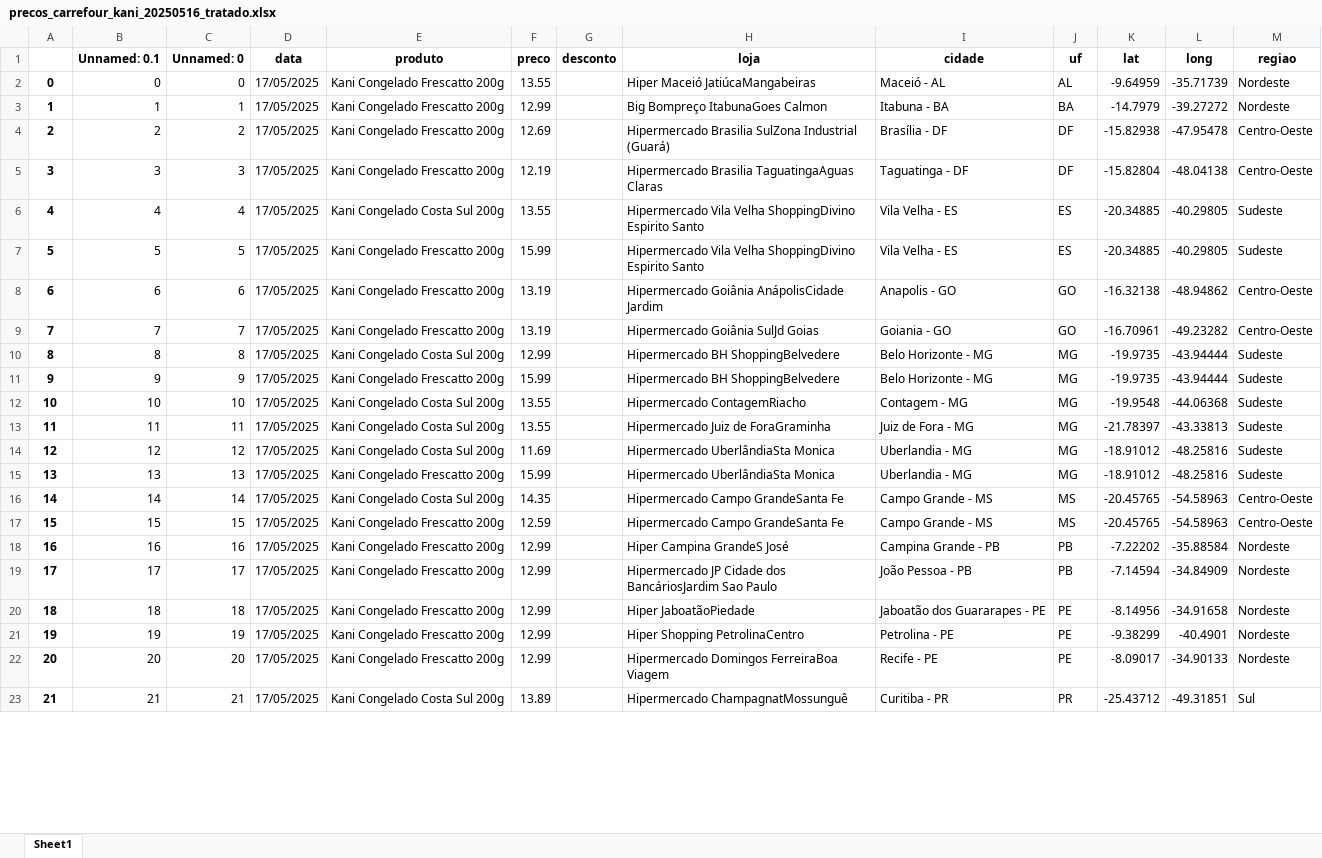
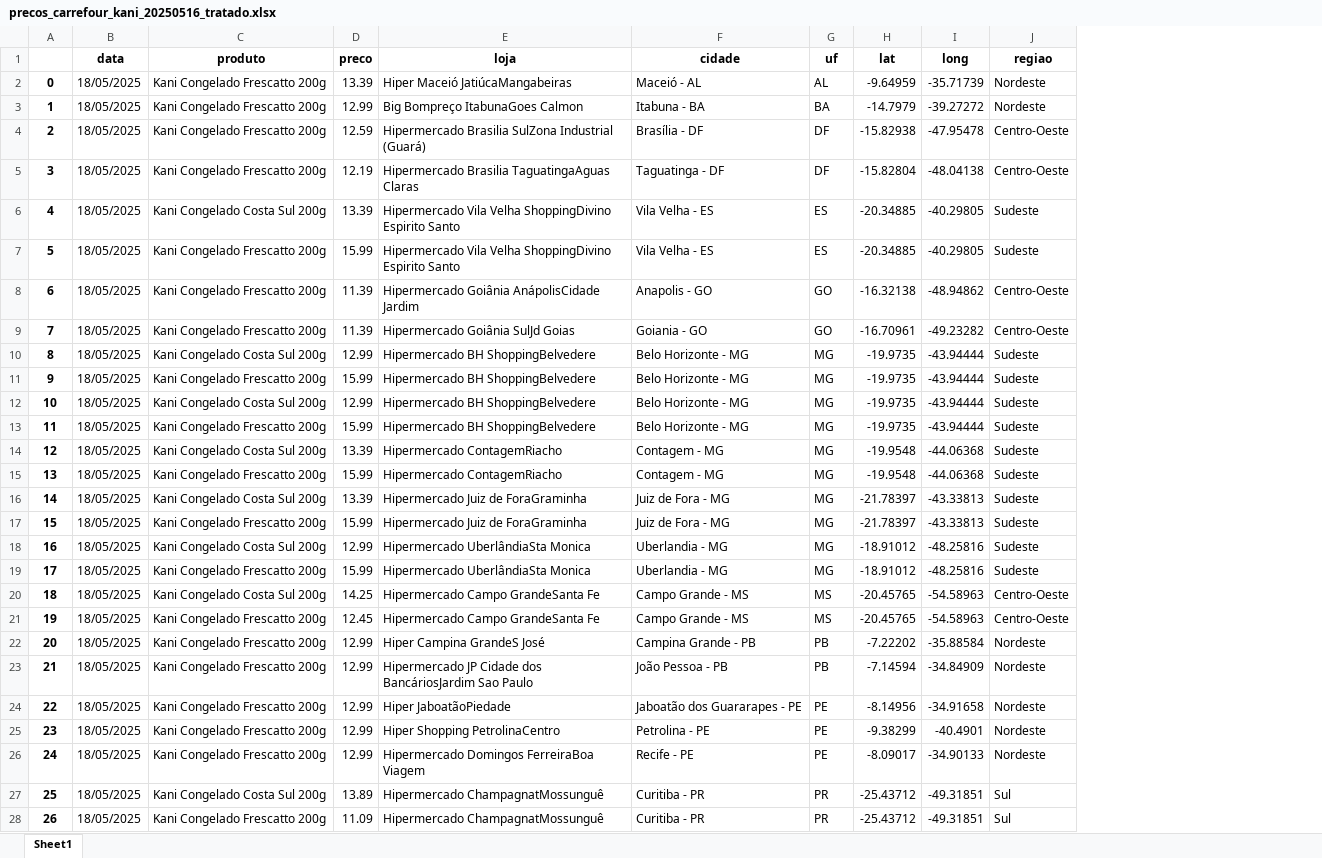
Before and after one commit to Fagoneto/Painel_Precos_scrap, an Excel workbook: precos_carrefour_kani_20250516_tratado.xlsx, sheet Sheet1, drawn as a sheet; only a part is shown; values as stored, in another font and other column widths than the file's, no borders; removed rows and columns are numbered as before the commit, all else as after; the diff covers the shown part only; the diff names each change by its address in the sheet, - before the commit and + after, or states it on an @@ line.

Commit message:
Update precos_carrefour_kani_20250516_tratado.xlsx

```diff
--- a/precos_carrefour_kani_20250516_tratado.xlsx (sheet Sheet1)
+++ b/precos_carrefour_kani_20250516_tratado.xlsx (sheet Sheet1)
-column B (Unnamed: 0.1), rows 2-23: 0 | 1 | 2 | 3 | 4 | 5 | 6 | 7 | 8 | 9 | 10 | 11 | 12 | 13 | 14 | 15 | 16 | 17 | 18 | 19 | 20 | 21
-column C (Unnamed: 0), rows 2-23: 0 | 1 | 2 | 3 | 4 | 5 | 6 | 7 | 8 | 9 | 10 | 11 | 12 | 13 | 14 | 15 | 16 | 17 | 18 | 19 | 20 | 21
-column G (desconto), empty
-B2:B11 (data): 17/05/2025
+B2:B11 (data): 18/05/2025
-D2 (preco): 13.55
+D2 (preco): 13.39
-D4 (preco): 12.69
+D4 (preco): 12.59
-D6 (preco): 13.55
+D6 (preco): 13.39
-D8:D9 (preco): 13.19
+D8:D9 (preco): 11.39
+row 12: 10 | 18/05/2025 | Kani Congelado Costa Sul 200g | 12.99 | Hipermercado BH ShoppingBelvedere | Belo Horizonte - MG | MG | -19.9735 | -43.94444 | Sudeste
+row 13: 11 | 18/05/2025 | Kani Congelado Frescatto 200g | 15.99 | Hipermercado BH ShoppingBelvedere | Belo Horizonte - MG | MG | -19.9735 | -43.94444 | Sudeste
@@ column A renumbered between rows 14 and 29 @@
-B14 (data): 17/05/2025
+B14 (data): 18/05/2025
-D14 (preco): 13.55
+D14 (preco): 13.39
+row 15: 13 | 18/05/2025 | Kani Congelado Frescatto 200g | 15.99 | Hipermercado ContagemRiacho | Contagem - MG | MG | -19.9548 | -44.06368 | Sudeste
-B16 (data): 17/05/2025
+B16 (data): 18/05/2025
-D16 (preco): 13.55
+D16 (preco): 13.39
+row 17: 15 | 18/05/2025 | Kani Congelado Frescatto 200g | 15.99 | Hipermercado Juiz de ForaGraminha | Juiz de Fora - MG | MG | -21.78397 | -43.33813 | Sudeste
-B18:B27 (data): 17/05/2025
+B18:B27 (data): 18/05/2025
-D18 (preco): 11.69
+D18 (preco): 12.99
-D20 (preco): 14.35
+D20 (preco): 14.25
-D21 (preco): 12.59
+D21 (preco): 12.45
+row 28: 26 | 18/05/2025 | Kani Congelado Frescatto 200g | 11.09 | Hipermercado ChampagnatMossunguê | Curitiba - PR | PR | -25.43712 | -49.31851 | Sul
```
Also changed, not shown: other rows of this sheet.
